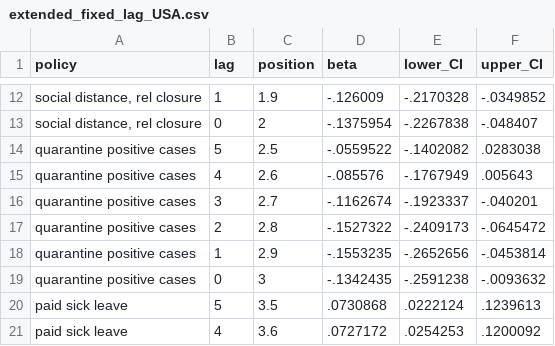
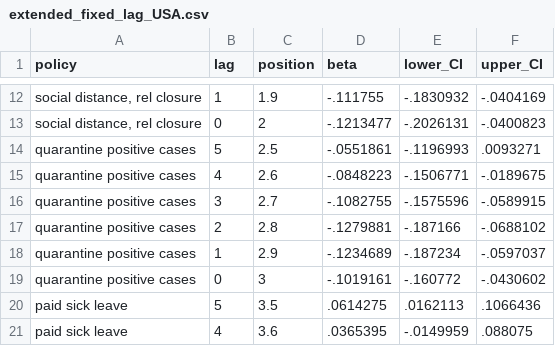
Before and after one commit to Global-Policy-Lab/gpl-covid, a CSV file: results/source_data/extended_fixed_lag_USA.csv, drawn as a sheet; only a part is shown, gaps mark what is left out; the diff covers the shown part only.

```diff
--- a/results/source_data/extended_fixed_lag_USA.csv
+++ b/results/source_data/extended_fixed_lag_USA.csv
@@ -12,10 +12,10 @@ policy	lag	position	beta	lower_CI	upper_CI
-"social distance, rel closure"	1	1.9	-.126009	-.2170328	-.0349852
-"social distance, rel closure"	0	2	-.1375954	-.2267838	-.048407
-"quarantine positive cases"	5	2.5	-.0559522	-.1402082	.0283038
-"quarantine positive cases"	4	2.6	-.085576	-.1767949	.005643
-"quarantine positive cases"	3	2.7	-.1162674	-.1923337	-.040201
-"quarantine positive cases"	2	2.8	-.1527322	-.2409173	-.0645472
-"quarantine positive cases"	1	2.9	-.1553235	-.2652656	-.0453814
-"quarantine positive cases"	0	3	-.1342435	-.2591238	-.0093632
-"paid sick leave"	5	3.5	.0730868	.0222124	.1239613
-"paid sick leave"	4	3.6	.0727172	.0254253	.1200092
+"social distance, rel closure"	1	1.9	-.111755	-.1830932	-.0404169
+"social distance, rel closure"	0	2	-.1213477	-.2026131	-.0400823
+"quarantine positive cases"	5	2.5	-.0551861	-.1196993	.0093271
+"quarantine positive cases"	4	2.6	-.0848223	-.1506771	-.0189675
+"quarantine positive cases"	3	2.7	-.1082755	-.1575596	-.0589915
+"quarantine positive cases"	2	2.8	-.1279881	-.187166	-.0688102
+"quarantine positive cases"	1	2.9	-.1234689	-.187234	-.0597037
+"quarantine positive cases"	0	3	-.1019161	-.160772	-.0430602
+"paid sick leave"	5	3.5	.0614275	.0162113	.1066436
+"paid sick leave"	4	3.6	.0365395	-.0149959	.088075
```
Also changed, not shown: 132 edited cells elsewhere in this file, models/ITA_preds.csv, models/USA_preds.csv, 13 other files.
